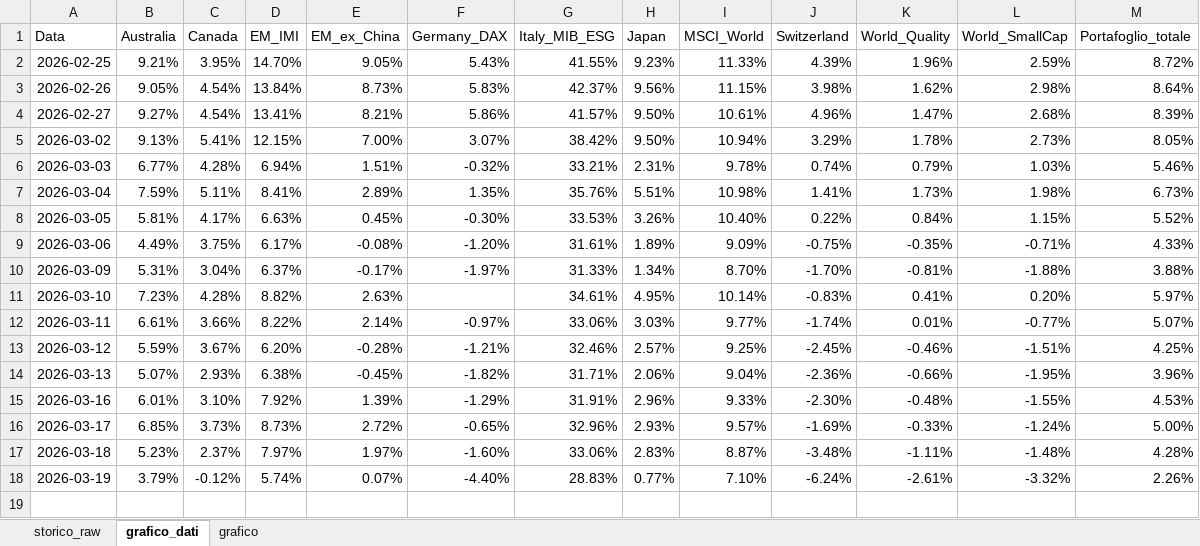
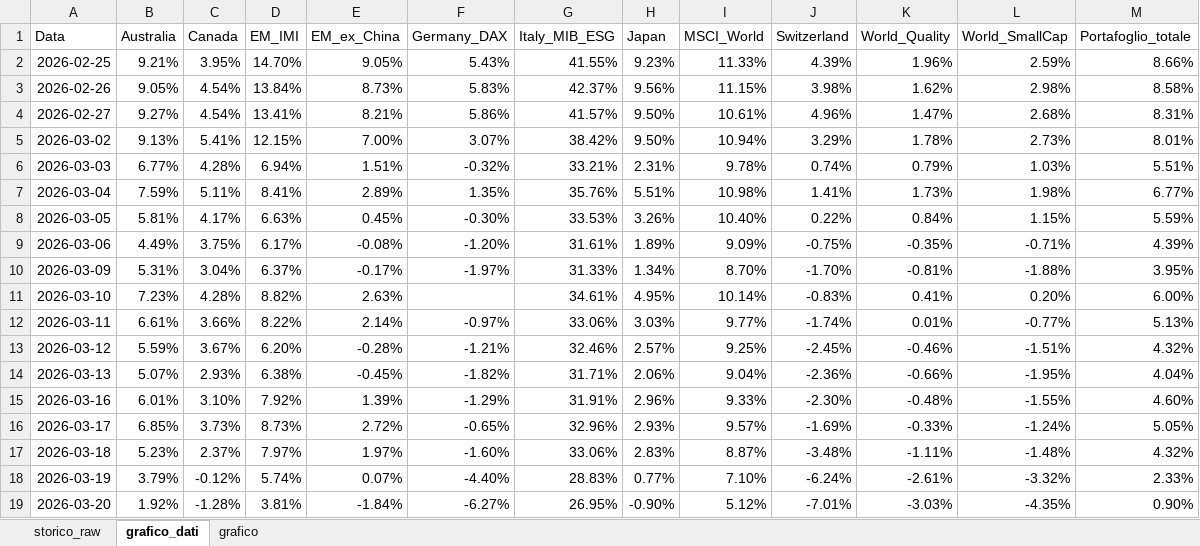
Before and after one commit to infozero1/etf-tracker, an Excel workbook: grafico_portafoglio.xlsx, sheet grafico_dati, drawn as a sheet; values as stored, in another font and other column widths than the file's, no borders; the diff names each change by its address in the sheet, - before the commit and + after, or states it on an @@ line.

```diff
--- a/grafico_portafoglio.xlsx (sheet grafico_dati)
+++ b/grafico_portafoglio.xlsx (sheet grafico_dati)
-M2 (Portafoglio_totale): 8.72%
+M2 (Portafoglio_totale): 8.66%
-M3 (Portafoglio_totale): 8.64%
+M3 (Portafoglio_totale): 8.58%
-M4 (Portafoglio_totale): 8.39%
+M4 (Portafoglio_totale): 8.31%
-M5 (Portafoglio_totale): 8.05%
+M5 (Portafoglio_totale): 8.01%
-M6 (Portafoglio_totale): 5.46%
+M6 (Portafoglio_totale): 5.51%
-M7 (Portafoglio_totale): 6.73%
+M7 (Portafoglio_totale): 6.77%
-M8 (Portafoglio_totale): 5.52%
+M8 (Portafoglio_totale): 5.59%
-M9 (Portafoglio_totale): 4.33%
+M9 (Portafoglio_totale): 4.39%
-M10 (Portafoglio_totale): 3.88%
+M10 (Portafoglio_totale): 3.95%
-M11 (Portafoglio_totale): 5.97%
+M11 (Portafoglio_totale): 6.00%
-M12 (Portafoglio_totale): 5.07%
+M12 (Portafoglio_totale): 5.13%
-M13 (Portafoglio_totale): 4.25%
+M13 (Portafoglio_totale): 4.32%
-M14 (Portafoglio_totale): 3.96%
+M14 (Portafoglio_totale): 4.04%
-M15 (Portafoglio_totale): 4.53%
+M15 (Portafoglio_totale): 4.60%
-M16 (Portafoglio_totale): 5.00%
+M16 (Portafoglio_totale): 5.05%
-M17 (Portafoglio_totale): 4.28%
+M17 (Portafoglio_totale): 4.32%
-M18 (Portafoglio_totale): 2.26%
+M18 (Portafoglio_totale): 2.33%
+row 19: 2026-03-20 | 1.92% | -1.28% | 3.81% | -1.84% | -6.27% | 26.95% | -0.90% | 5.12% | -7.01% | -3.03% | -4.35% | 0.90%
```
Also changed, not shown: sheet storico_raw, charts or pictures, 1 other file.
